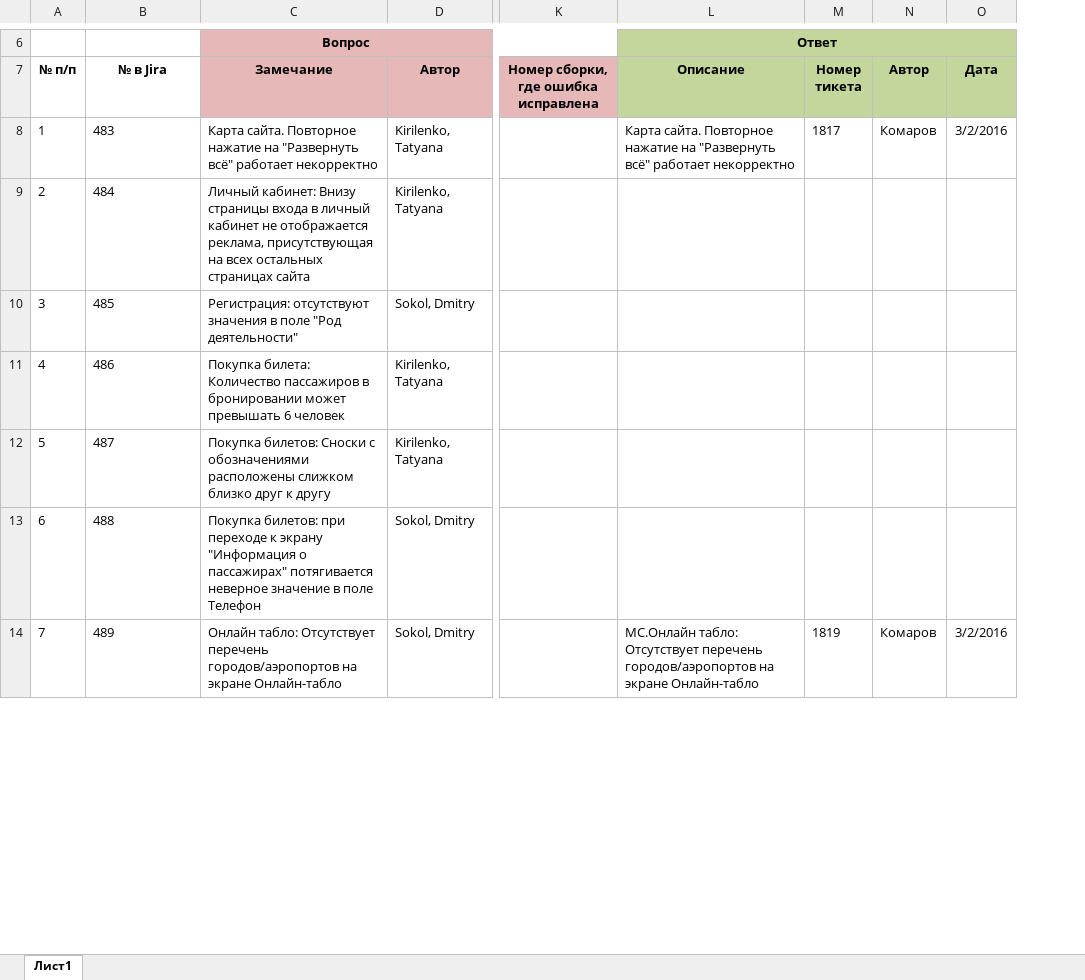
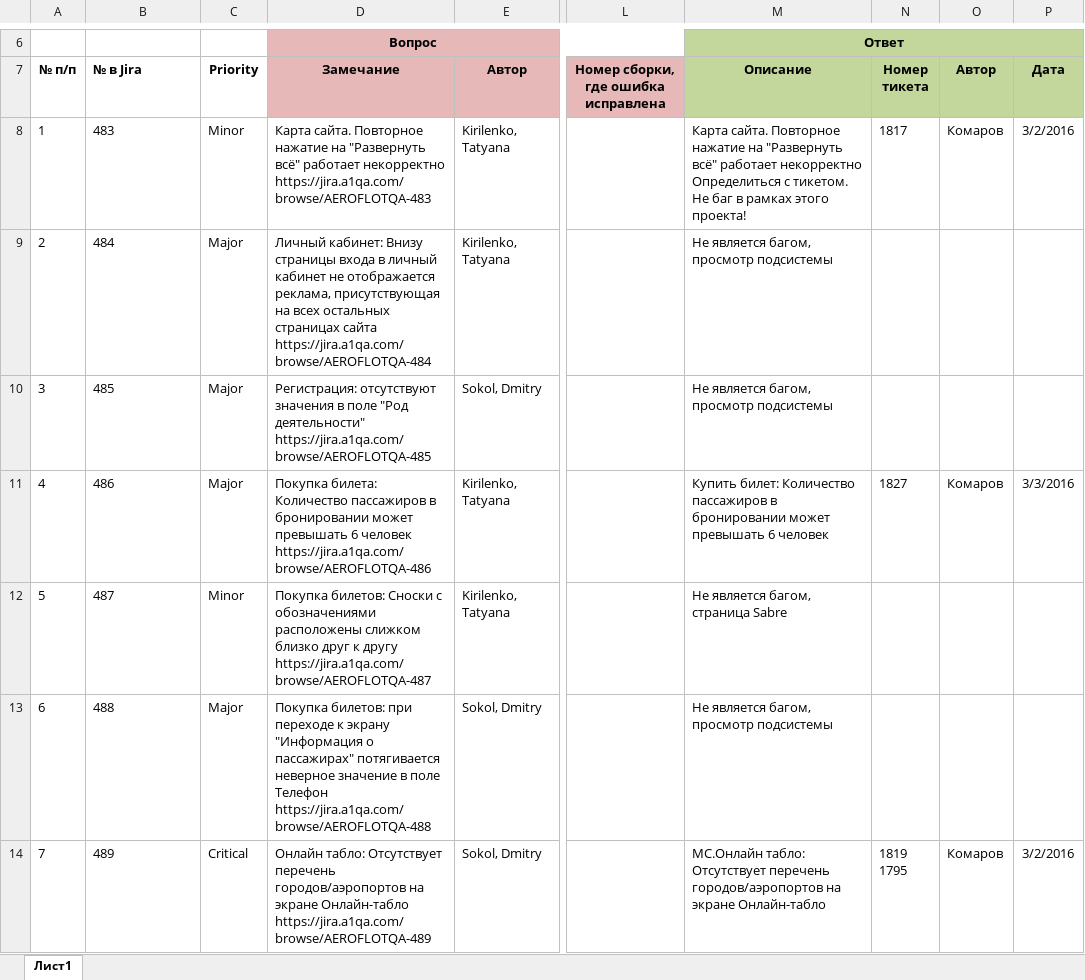
Before and after one commit to AlekseyKomarov/-, an Excel workbook: AFL_RC_Список_замечаний_АФЛ_2016_03_01.xlsx, sheet Лист1, drawn as a sheet; only a part is shown, gaps mark what is left out; values as stored, in another font and other column widths than the file's, no borders; addresses are those after the commit; ↵ is a line break in a cell; the diff covers the shown part only; the diff names each change by its address in the sheet, - before the commit and + after, or states it on an @@ line.

```diff
--- a/AFL_RC_Список_замечаний_АФЛ_2016_03_01.xlsx (sheet Лист1)
+++ b/AFL_RC_Список_замечаний_АФЛ_2016_03_01.xlsx (sheet Лист1)
+column C (Priority), rows 8-14: Minor | Major | Major | Major | Minor | Major | Critical
-B7 alignment: center
+B7 alignment: left
-D8 (Замечание): …работает некорректно
+D8 (Замечание): …работает некорректно ↵ https://jira.a1qa.com/browse/AEROFLOTQA-483
-M8 (Описание): …работает некорректно
+M8 (Описание): …работает некорректно ↵ Определиться с тикетом. Не баг в рамках этого проекта!
-D9 (Замечание): …страницах сайта
+D9 (Замечание): …страницах сайта ↵ https://jira.a1qa.com/browse/AEROFLOTQA-484
-M9:M10 (Описание): (empty)
+M9:M10 (Описание): Не является багом, просмотр подсистемы
-D10 (Замечание): …"Род деятельности"
+D10 (Замечание): …"Род деятельности" ↵ https://jira.a1qa.com/browse/AEROFLOTQA-485
-D11 (Замечание): …6 человек
+D11 (Замечание): …6 человек ↵ https://jira.a1qa.com/browse/AEROFLOTQA-486
-M11 (Описание): (empty)
+M11 (Описание): Купить билет: Количество пассажиров в бронировании может превышать 6 человек
-N11 (Номер тикета): (empty)
+N11 (Номер тикета): 1827
-O11 (Автор): (empty)
+O11 (Автор): Комаров
-P11 (Дата): (empty)
+P11 (Дата): 3/3/2016
-D12 (Замечание): …к другу
+D12 (Замечание): …к другу ↵ https://jira.a1qa.com/browse/AEROFLOTQA-487
-M12 (Описание): (empty)
+M12 (Описание): Не является багом, страница Sabre
-D13 (Замечание): …поле Телефон
+D13 (Замечание): …поле Телефон ↵ https://jira.a1qa.com/browse/AEROFLOTQA-488
-M13 (Описание): (empty)
+M13 (Описание): Не является багом, просмотр подсистемы
-D14 (Замечание): …экране Онлайн-табло
+D14 (Замечание): …экране Онлайн-табло ↵ https://jira.a1qa.com/browse/AEROFLOTQA-489
-N14 (Номер тикета): 1819
+N14 (Номер тикета): 1819 ↵ 1795
```
Also changed, not shown: 61 added rows, 32 edited cells and row numbers in column A elsewhere in this sheet, formulas that keep their value, 1 other file.
